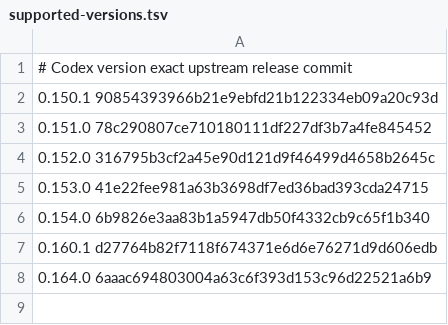
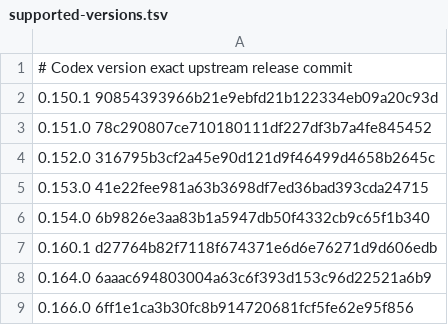
Before and after one commit to JeanLescutMuller/agent-statusline, a TSV file: codex-patch/supported-versions.tsv, drawn as a sheet; the diff names each change by its address in the sheet, - before the commit and + after, or states it on an @@ line.

```diff
--- a/codex-patch/supported-versions.tsv
+++ b/codex-patch/supported-versions.tsv
+row 9: 0.166.0 6ff1e1ca3b30fc8b914720681fcf5fe62e95f856
```
Also changed, not shown: 4 other files.
